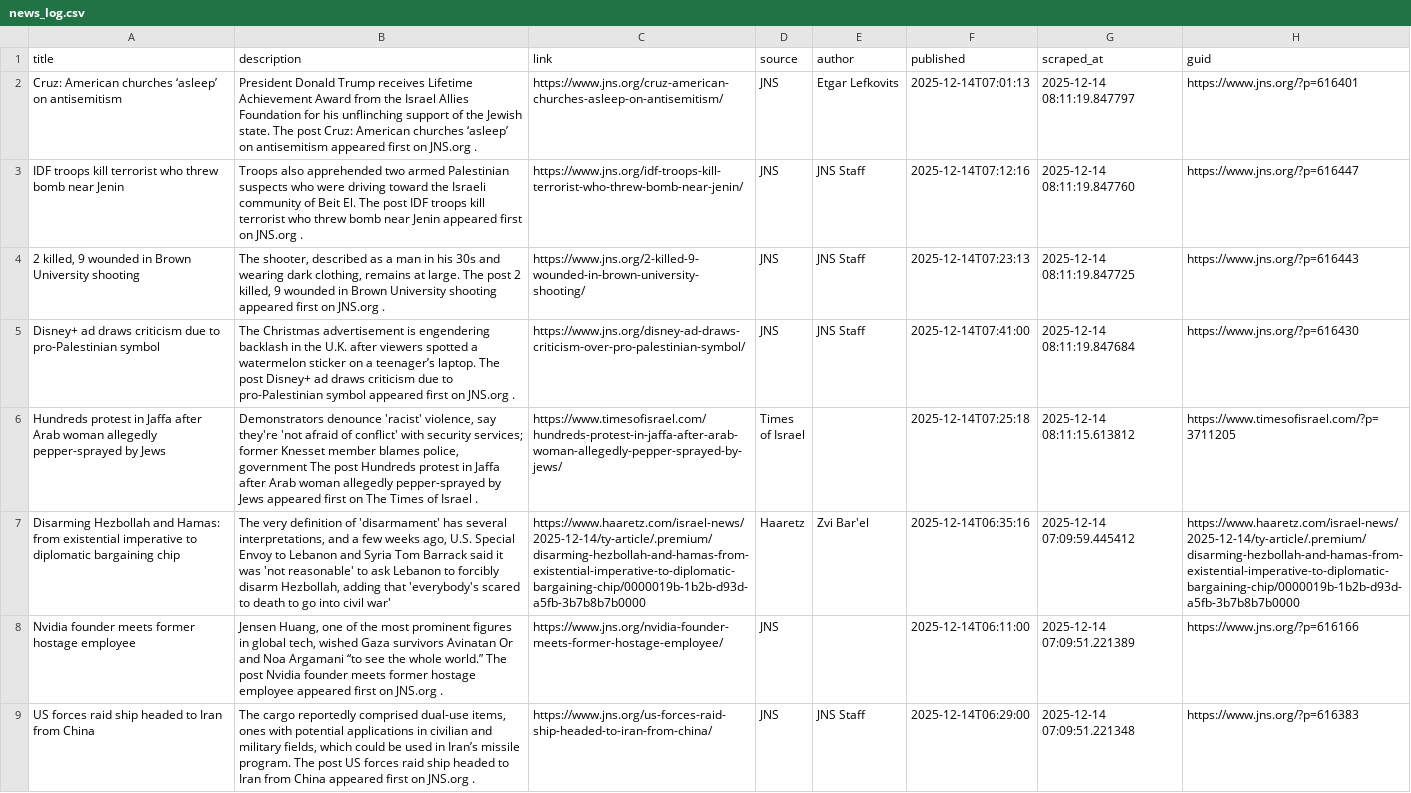
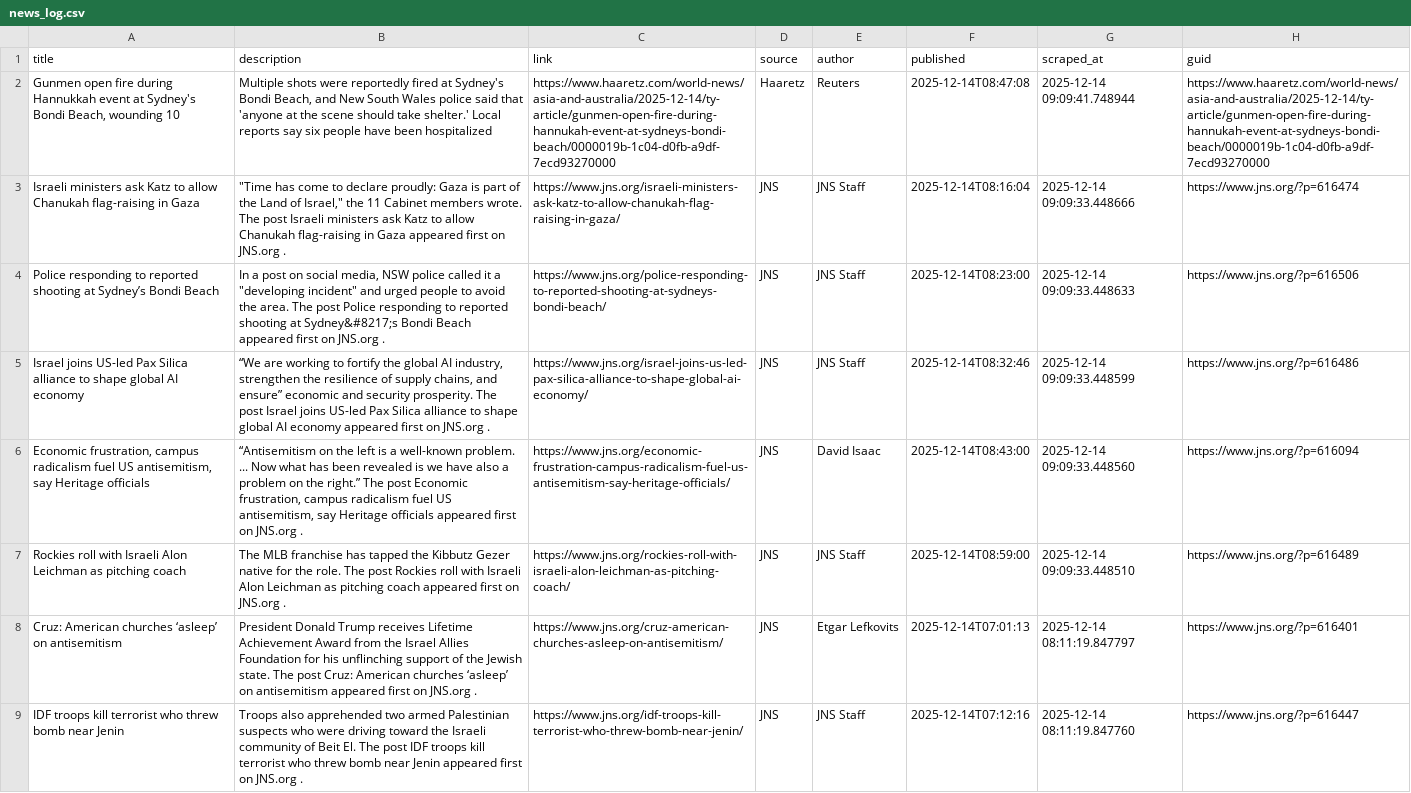
Before and after one commit to jballhalla/jewish-studies-feed, a CSV file: data/memory/news_log.csv, drawn as a sheet; only a part is shown; the shorter side is filled out with more unchanged rows; the diff names each change by its address in the sheet, - before the commit and + after, or states it on an @@ line.

```diff
--- a/data/memory/news_log.csv
+++ b/data/memory/news_log.csv
+row 2: Gunmen open fire during Hannukkah event at Sydney's Bondi Beach, wounding 10 | Multiple shots were reportedly fired at Sydney's Bondi Beach, and New South Wales police said that 'anyone at the scene should take shelter.' Local reports say six people have been hospitalized | https://www.haaretz.com/world-news/asia-and-australia/2025-12-14/ty-article/gunmen-open-fire-during-hannukah-event-at-sydneys-bondi-beach/0000019b-1c04-d0fb-a9df-7ecd93270000 | Haaretz | Reuters | 2025-12-14T08:47:08 | 2025-12-14 09:09:41.748944 | https://www.haaretz.com/world-news/asia-and-australia/2025-12-14/ty-article/gunmen-open-fire-during-hannukah-event-at-sydneys-bondi-beach/0000019b-1c04-d0fb-a9df-7ecd93270000
+row 3: Israeli ministers ask Katz to allow Chanukah flag-raising in Gaza | "Time has come to declare proudly: Gaza is part of the Land of Israel," the 11 Cabinet members wrote. The post Israeli ministers ask Katz to allow Chanukah flag-raising in Gaza appeared first on JNS.org . | https://www.jns.org/israeli-ministers-ask-katz-to-allow-chanukah-flag-raising-in-gaza/ | JNS | JNS Staff | 2025-12-14T08:16:04 | 2025-12-14 09:09:33.448666 | https://www.jns.org/?p=616474
+row 4: Police responding to reported shooting at Sydney’s Bondi Beach | In a post on social media, NSW police called it a "developing incident" and urged people to avoid the area. The post Police responding to reported shooting at Sydney&#8217;s Bondi Beach appeared first on JNS.org . | https://www.jns.org/police-responding-to-reported-shooting-at-sydneys-bondi-beach/ | JNS | JNS Staff | 2025-12-14T08:23:00 | 2025-12-14 09:09:33.448633 | https://www.jns.org/?p=616506
+row 5: Israel joins US-led Pax Silica alliance to shape global AI economy | “We are working to fortify the global AI industry, strengthen the resilience of supply chains, and ensure” economic and security prosperity. The post Israel joins US-led Pax Silica alliance to shape global AI economy appeared first on JNS.org . | https://www.jns.org/israel-joins-us-led-pax-silica-alliance-to-shape-global-ai-economy/ | JNS | JNS Staff | 2025-12-14T08:32:46 | 2025-12-14 09:09:33.448599 | https://www.jns.org/?p=616486
+row 6: Economic frustration, campus radicalism fuel US antisemitism, say Heritage officials | “Antisemitism on the left is a well-known problem. ... Now what has been revealed is we have also a problem on the right.” The post Economic frustration, campus radicalism fuel US antisemitism, say Heritage officials appeared first on JNS.org . | https://www.jns.org/economic-frustration-campus-radicalism-fuel-us-antisemitism-say-heritage-officials/ | JNS | David Isaac | 2025-12-14T08:43:00 | 2025-12-14 09:09:33.448560 | https://www.jns.org/?p=616094
+row 7: Rockies roll with Israeli Alon Leichman as pitching coach | The MLB franchise has tapped the Kibbutz Gezer native for the role. The post Rockies roll with Israeli Alon Leichman as pitching coach appeared first on JNS.org . | https://www.jns.org/rockies-roll-with-israeli-alon-leichman-as-pitching-coach/ | JNS | JNS Staff | 2025-12-14T08:59:00 | 2025-12-14 09:09:33.448510 | https://www.jns.org/?p=616489
```
